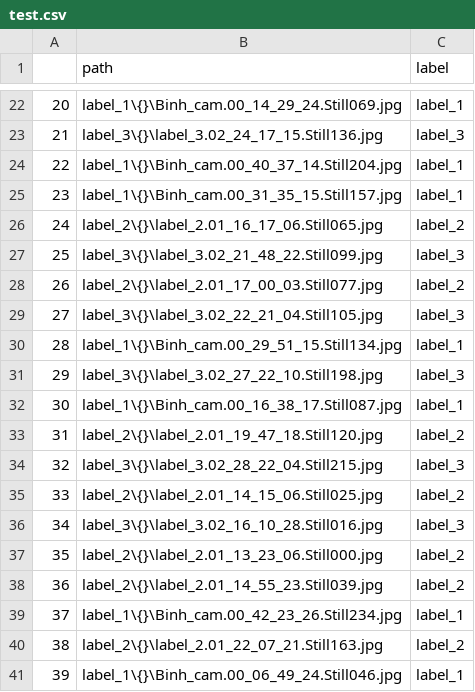
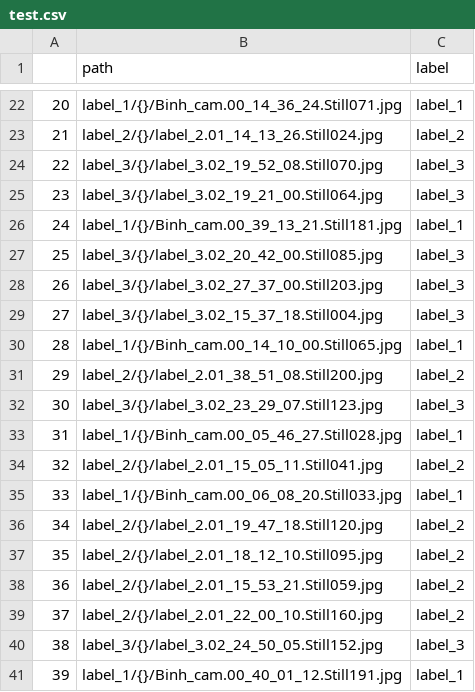
Before and after one commit to trankha1655/CS114_ML, a CSV file: Dataset/csv/test.csv, drawn as a sheet; only a part is shown, gaps mark what is left out; the diff covers the shown part only.

```diff
--- a/Dataset/csv/test.csv
+++ b/Dataset/csv/test.csv
@@ -22,20 +22,20 @@
-20,label_1\{}\Binh_cam.00_14_29_24.Still069.jpg,label_1
-21,label_3\{}\label_3.02_24_17_15.Still136.jpg,label_3
-22,label_1\{}\Binh_cam.00_40_37_14.Still204.jpg,label_1
-23,label_1\{}\Binh_cam.00_31_35_15.Still157.jpg,label_1
-24,label_2\{}\label_2.01_16_17_06.Still065.jpg,label_2
-25,label_3\{}\label_3.02_21_48_22.Still099.jpg,label_3
-26,label_2\{}\label_2.01_17_00_03.Still077.jpg,label_2
-27,label_3\{}\label_3.02_22_21_04.Still105.jpg,label_3
-28,label_1\{}\Binh_cam.00_29_51_15.Still134.jpg,label_1
-29,label_3\{}\label_3.02_27_22_10.Still198.jpg,label_3
-30,label_1\{}\Binh_cam.00_16_38_17.Still087.jpg,label_1
-31,label_2\{}\label_2.01_19_47_18.Still120.jpg,label_2
-32,label_3\{}\label_3.02_28_22_04.Still215.jpg,label_3
-33,label_2\{}\label_2.01_14_15_06.Still025.jpg,label_2
-34,label_3\{}\label_3.02_16_10_28.Still016.jpg,label_3
-35,label_2\{}\label_2.01_13_23_06.Still000.jpg,label_2
-36,label_2\{}\label_2.01_14_55_23.Still039.jpg,label_2
-37,label_1\{}\Binh_cam.00_42_23_26.Still234.jpg,label_1
-38,label_2\{}\label_2.01_22_07_21.Still163.jpg,label_2
-39,label_1\{}\Binh_cam.00_06_49_24.Still046.jpg,label_1
+20,label_1/{}/Binh_cam.00_14_36_24.Still071.jpg,label_1
+21,label_2/{}/label_2.01_14_13_26.Still024.jpg,label_2
+22,label_3/{}/label_3.02_19_52_08.Still070.jpg,label_3
+23,label_3/{}/label_3.02_19_21_00.Still064.jpg,label_3
+24,label_1/{}/Binh_cam.00_39_13_21.Still181.jpg,label_1
+25,label_3/{}/label_3.02_20_42_00.Still085.jpg,label_3
+26,label_3/{}/label_3.02_27_37_00.Still203.jpg,label_3
+27,label_3/{}/label_3.02_15_37_18.Still004.jpg,label_3
+28,label_1/{}/Binh_cam.00_14_10_00.Still065.jpg,label_1
+29,label_2/{}/label_2.01_38_51_08.Still200.jpg,label_2
+30,label_3/{}/label_3.02_23_29_07.Still123.jpg,label_3
+31,label_1/{}/Binh_cam.00_05_46_27.Still028.jpg,label_1
+32,label_2/{}/label_2.01_15_05_11.Still041.jpg,label_2
+33,label_1/{}/Binh_cam.00_06_08_20.Still033.jpg,label_1
+34,label_2/{}/label_2.01_19_47_18.Still120.jpg,label_2
+35,label_2/{}/label_2.01_18_12_10.Still095.jpg,label_2
+36,label_2/{}/label_2.01_15_53_21.Still059.jpg,label_2
+37,label_2/{}/label_2.01_22_00_10.Still160.jpg,label_2
+38,label_3/{}/label_3.02_24_50_05.Still152.jpg,label_3
+39,label_1/{}/Binh_cam.00_40_01_12.Still191.jpg,label_1
```
Also changed, not shown: 79 edited cells elsewhere in this file, Dataset/csv/train.csv, Dataset/csv/val.csv, 1 other file.
